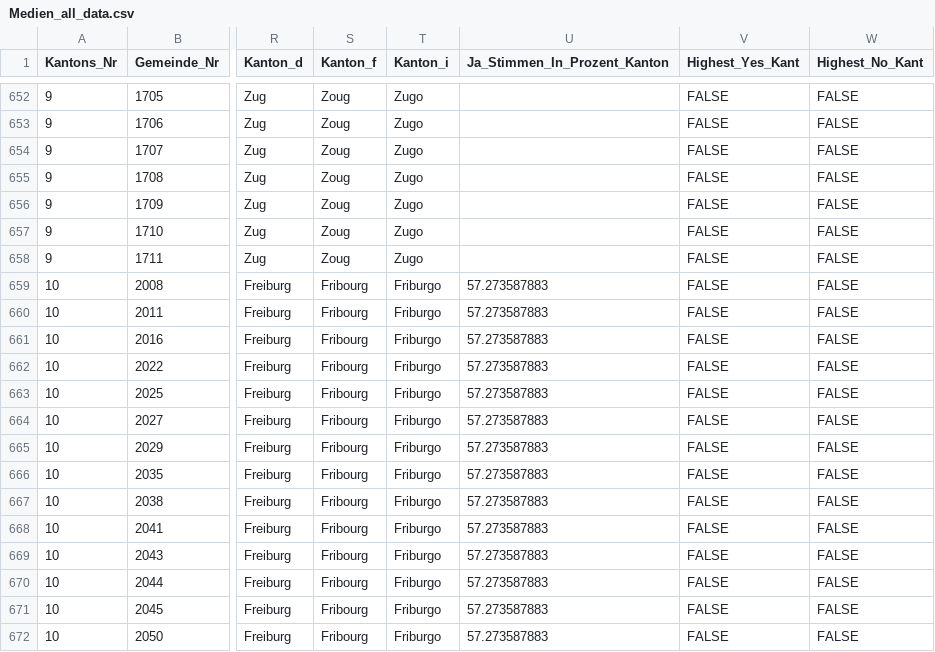
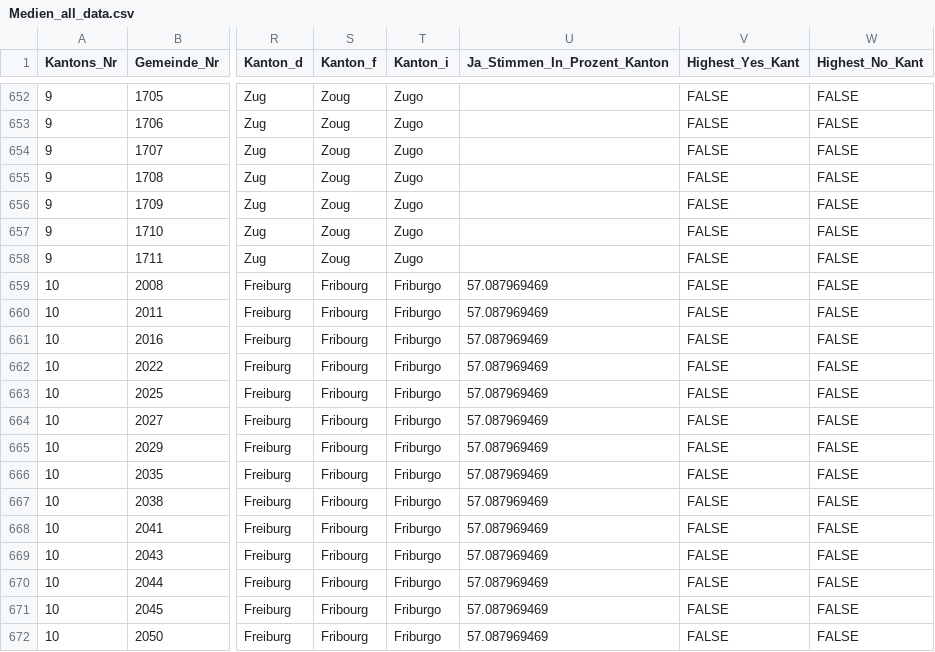
Before and after one commit to awp-finanznachrichten/lena_februar2022, a CSV file: Output/Medien_all_data.csv, drawn as a sheet; only a part is shown, gaps mark what is left out; the diff covers the shown part only; the diff names each change by its address in the sheet, - before the commit and + after, or states it on an @@ line.

```diff
--- a/Output/Medien_all_data.csv
+++ b/Output/Medien_all_data.csv
-U659:U672 (Ja_Stimmen_In_Prozent_Kanton): 57.273587883
+U659:U672 (Ja_Stimmen_In_Prozent_Kanton): 57.087969469
```
Also changed, not shown: 128 edited cells elsewhere in this file, Output/Medien_dw.csv, Output/Stempelabgaben_all_data.csv, 12 other files.
